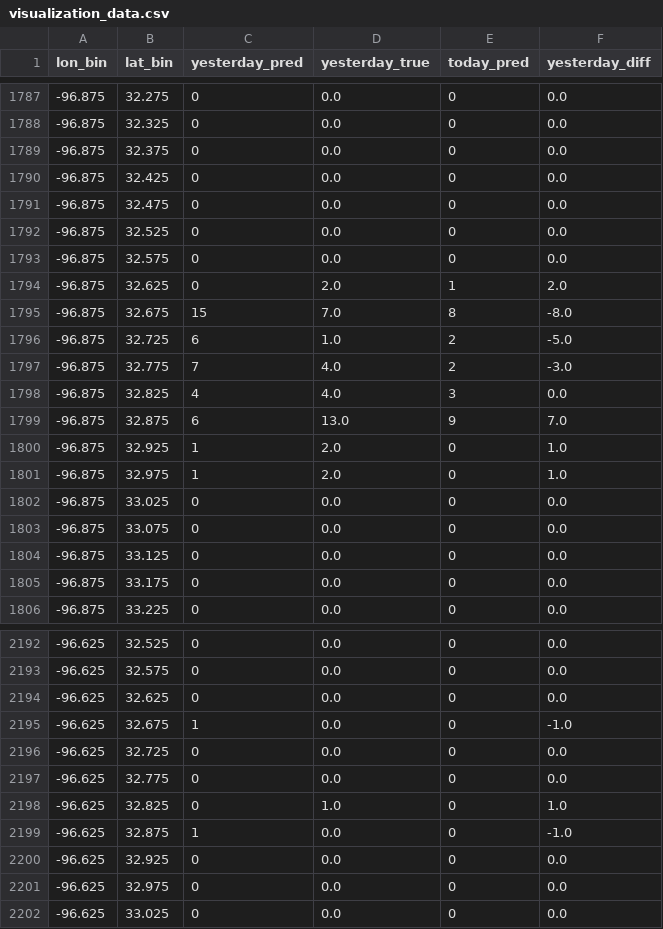
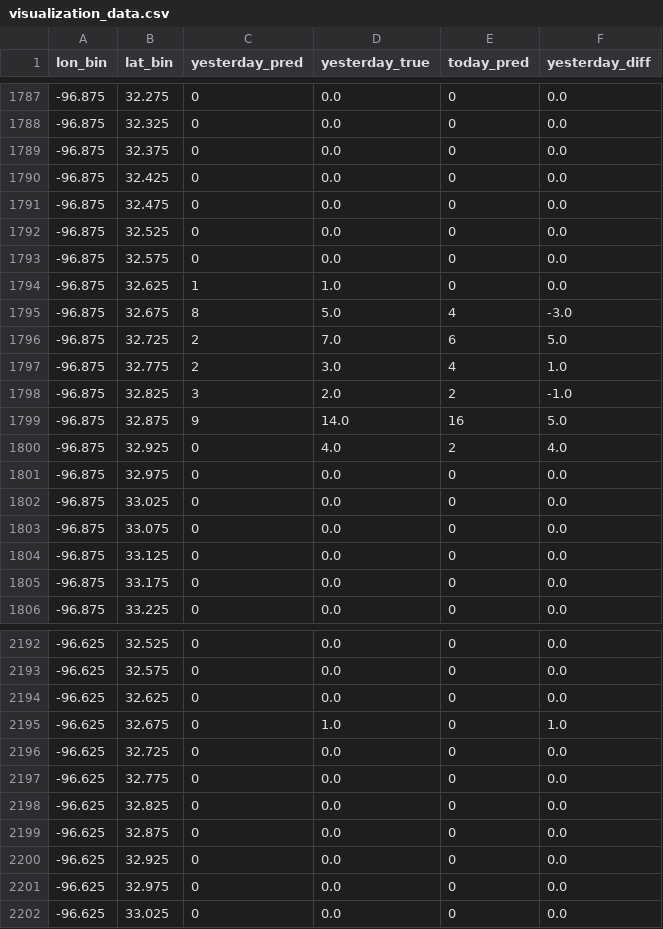
Before and after one commit to hccps-utdallas/Crime-Prediction, a CSV file: data/deployed_files/visualization_data.csv, drawn as a sheet; only a part is shown, gaps mark what is left out; the diff covers the shown part only.

```diff
--- a/data/deployed_files/visualization_data.csv
+++ b/data/deployed_files/visualization_data.csv
@@ -1793,10 +1793,10 @@ lon_bin,lat_bin,yesterday_pred,yesterday_true,today_pred,yesterday_diff
 -96.875,32.575,0,0.0,0,0.0
--96.875,32.625,0,2.0,1,2.0
--96.875,32.675,15,7.0,8,-8.0
--96.875,32.725,6,1.0,2,-5.0
--96.875,32.775,7,4.0,2,-3.0
--96.875,32.825,4,4.0,3,0.0
--96.875,32.875,6,13.0,9,7.0
--96.875,32.925,1,2.0,0,1.0
--96.875,32.975,1,2.0,0,1.0
+-96.875,32.625,1,1.0,0,0.0
+-96.875,32.675,8,5.0,4,-3.0
+-96.875,32.725,2,7.0,6,5.0
+-96.875,32.775,2,3.0,4,1.0
+-96.875,32.825,3,2.0,2,-1.0
+-96.875,32.875,9,14.0,16,5.0
+-96.875,32.925,0,4.0,2,4.0
+-96.875,32.975,0,0.0,0,0.0
 -96.875,33.025,0,0.0,0,0.0
@@ -2194,7 +2194,7 @@ lon_bin,lat_bin,yesterday_pred,yesterday_true,today_pred,yesterday_diff
 -96.625,32.625,0,0.0,0,0.0
--96.625,32.675,1,0.0,0,-1.0
+-96.625,32.675,0,1.0,0,1.0
 -96.625,32.725,0,0.0,0,0.0
 -96.625,32.775,0,0.0,0,0.0
--96.625,32.825,0,1.0,0,1.0
--96.625,32.875,1,0.0,0,-1.0
+-96.625,32.825,0,0.0,0,0.0
+-96.625,32.875,0,0.0,0,0.0
 -96.625,32.925,0,0.0,0,0.0
```
Also changed, not shown: 1 added row, 1 removed row and 106 edited cells elsewhere in this file, data/deployed_files/last_day_input_data.csv, data/deployed_files/prediction_data.csv, 1 other file.
